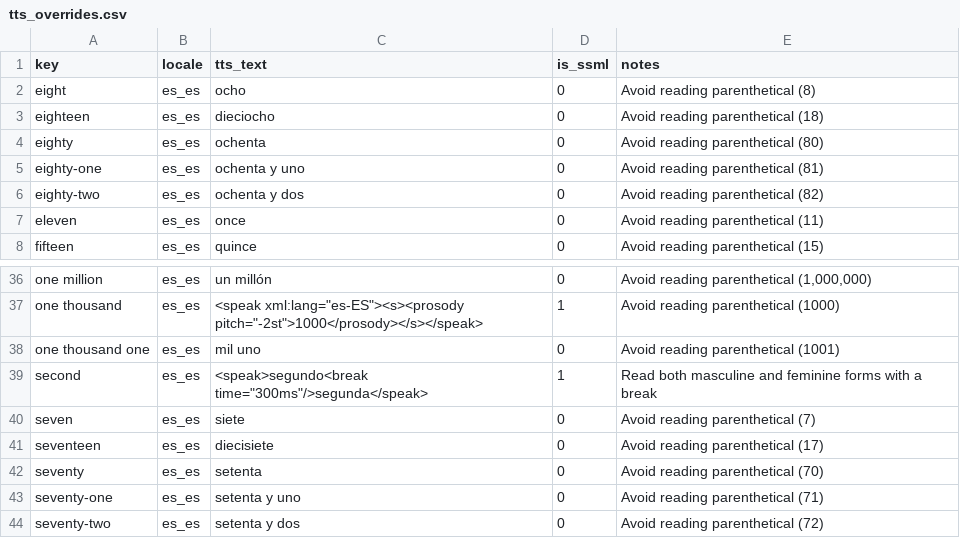
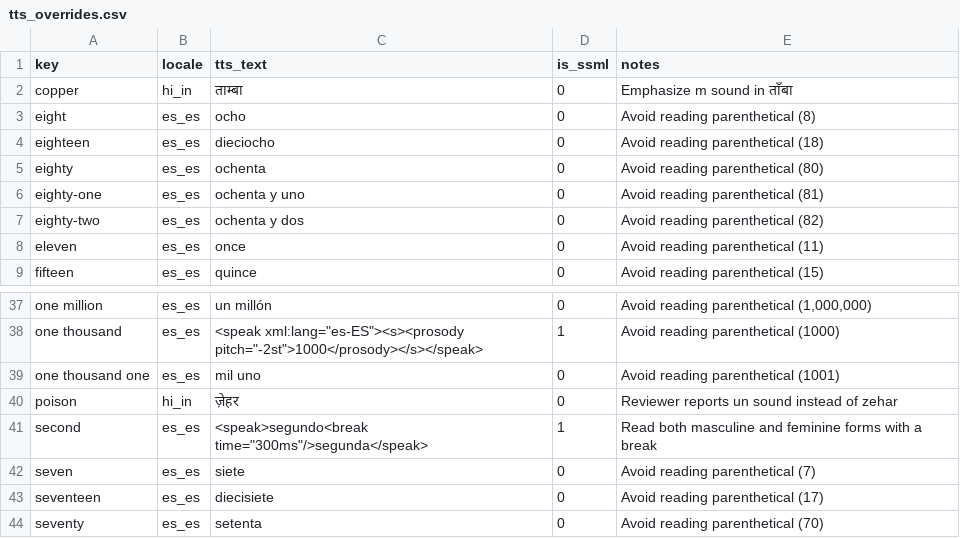
Before and after one commit to ankilangs/ankilangs, a CSV file: src/data/tts_overrides.csv, drawn as a sheet; only a part is shown, gaps mark what is left out; the shorter side is filled out with more unchanged rows; the diff names each change by its address in the sheet, - before the commit and + after, or states it on an @@ line.

Commit message:
fix(hi_in): apply reviewer feedback for Hindi translations
Update 11 translations to more natural/correct Hindi:
- God: ईश्वर→भगवान, the baby: बच्चा→शिशु, the bird: पक्षी→चिड़िया
- the car: कार→गाड़ी, the pants: पैंट→पतलून, the television: टेलीविज़न→टीवी
- the train: ट्रेन→रेलगाड़ी, tight: तंग→कसा हुआ, to draw: खींचना→चित्र बनाना
- technology: प्रौद्योगिकी→तकनीक, the bedroom: शयनकक्ष→कमरा
Add TTS overrides for copper and poison, regenerate audio.

```diff
--- a/src/data/tts_overrides.csv
+++ b/src/data/tts_overrides.csv
+row 2: copper | hi_in | ताम्बा | 0 | Emphasize m sound in ताँबा
+row 40: poison | hi_in | ज़ेहर | 0 | Reviewer reports un sound instead of zehar
```
Also changed, not shown: src/data/625_words-base-hi_in.csv, src/data/generated/625_words-from-en_us-to-hi_in.csv, 20 other files.
